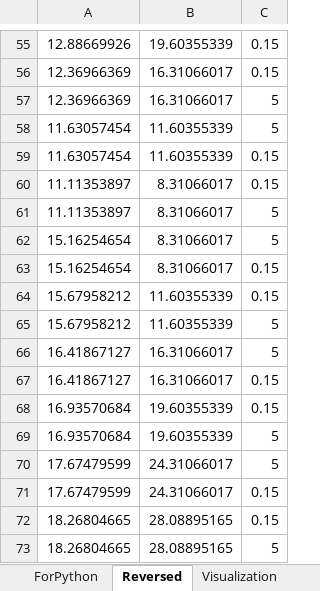
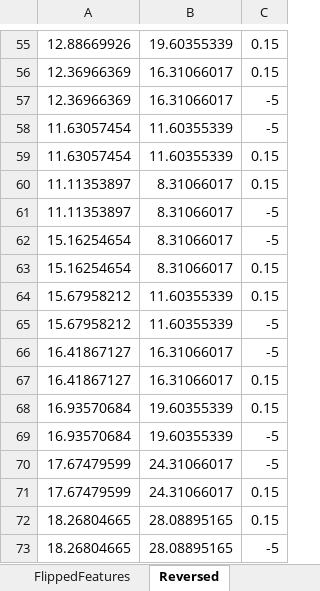
Before and after one commit to hbowne/Sheet-Metal-Deformation-Research, an Excel workbook: SM MV/PathpointsforSheetMetal.xlsx, sheet Reversed, drawn as a sheet; only a part is shown, gaps mark what is left out; values as stored, in another font and other column widths than the file's, no borders; the diff covers the shown part only; the diff names each change by its address in the sheet, - before the commit and + after, or states it on an @@ line.

Commit message:
Fixed reversed code, reverse now working in reversedPath.py

```diff
--- a/SM MV/PathpointsforSheetMetal.xlsx (sheet Reversed)
+++ b/SM MV/PathpointsforSheetMetal.xlsx (sheet Reversed)
+sheet tab: FlippedFeatures
-C57:C58: 5
+C57:C58: -5
-C61:C62: 5
+C61:C62: -5
-C65:C66: 5
+C65:C66: -5
-C69:C70: 5
+C69:C70: -5
-C73: 5
+C73: -5
```
Also changed, not shown: 28 edited cells elsewhere in this sheet, other sheet tabs, charts or pictures, 9 other files.
